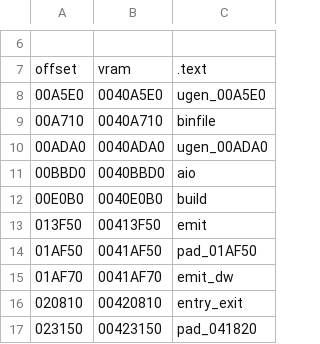
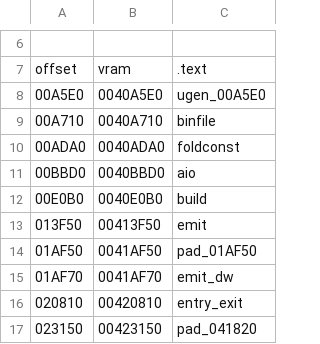
Before and after one commit to decompals/ido-matching-decomp, a CSV file: symbols/7.1/ugen.splits.csv, drawn as a sheet; only a part is shown, gaps mark what is left out.

```diff
--- a/symbols/7.1/ugen.splits.csv
+++ b/symbols/7.1/ugen.splits.csv
@@ -9,3 +9,3 @@ offset,vram,.text
 00A710,0040A710,binfile
-00ADA0,0040ADA0,ugen_00ADA0
+00ADA0,0040ADA0,foldconst
 00BBD0,0040BBD0,aio
```
Also changed, not shown: 2 other files.
